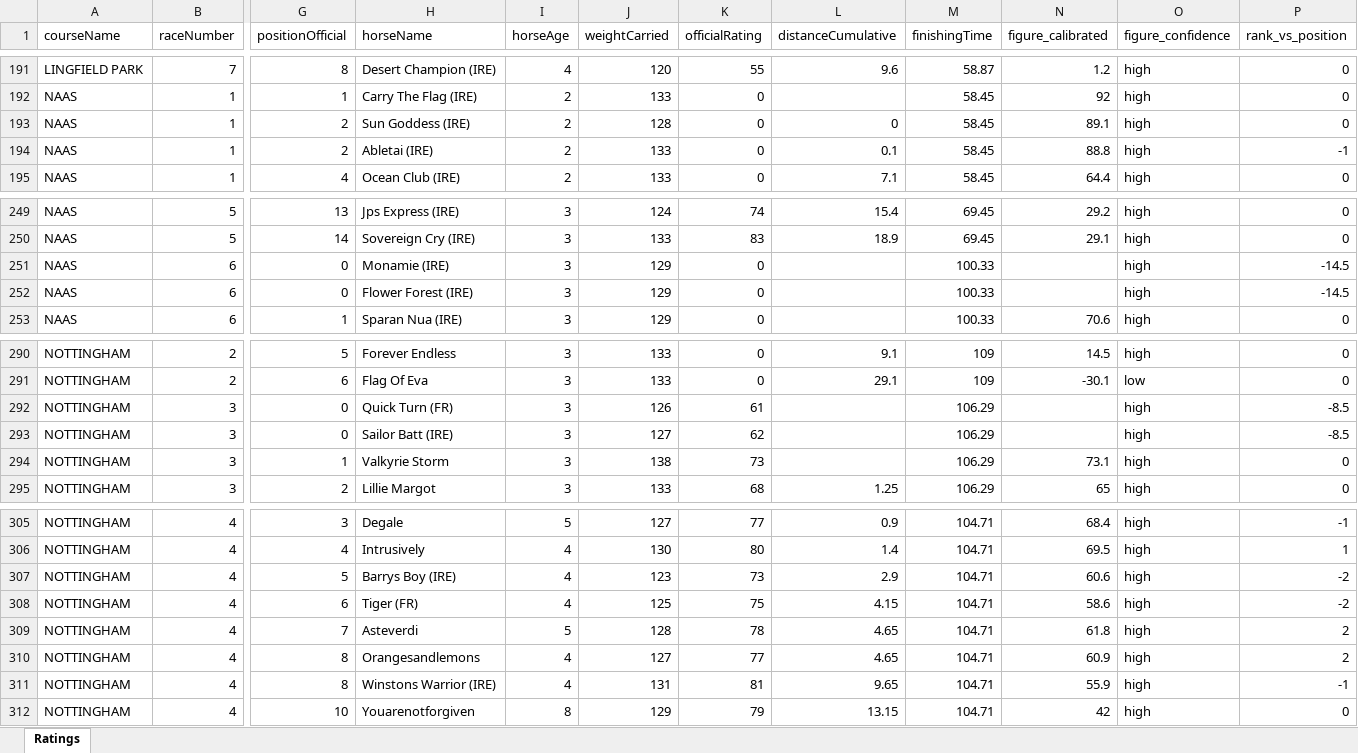
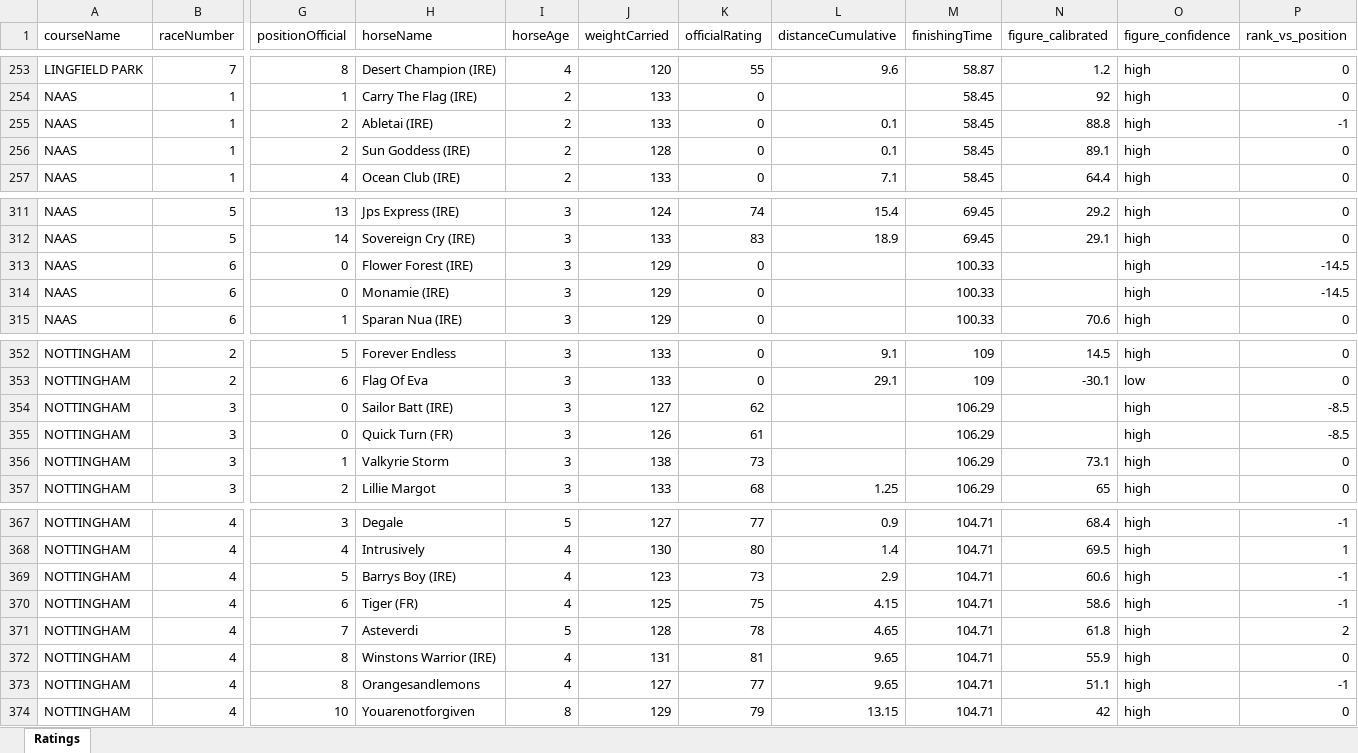
Before and after one commit to tomwilson41986/racing-speed-figures, an Excel workbook: output/daily_ratings/uk_ratings_2026-05-09.xlsx, sheet Ratings, drawn as a sheet; only a part is shown, gaps mark what is left out; values as stored, in another font and other column widths than the file's, no borders; removed rows and columns are numbered as before the commit, all else as after; rows hold the shown columns only; the diff covers the shown part only; the diff names each change by its address in the sheet, - before the commit and + after, or states it on an @@ line.

```diff
--- a/output/daily_ratings/uk_ratings_2026-05-09.xlsx (sheet Ratings)
+++ b/output/daily_ratings/uk_ratings_2026-05-09.xlsx (sheet Ratings)
-row 193: NAAS | 1 | 2 | Sun Goddess (IRE) | 2 | 128 | 0 | 0 | 58.45 | 89.1 | high | 0
+row 256: NAAS | 1 | 2 | Sun Goddess (IRE) | 2 | 128 | 0 | 0.1 | 58.45 | 89.1 | high | 0
@@ row 252 moved to row 313: NAAS @@
@@ row 293 moved to row 354: NOTTINGHAM @@
-P369:P370 (rank_vs_position): -2
+P369:P370 (rank_vs_position): -1
-H372 (horseName): Orangesandlemons
+H372 (horseName): Winstons Warrior (IRE)
-J372 (weightCarried): 127
+J372 (weightCarried): 131
-K372 (officialRating): 77
+K372 (officialRating): 81
-L372 (distanceCumulative): 4.65
+L372 (distanceCumulative): 9.65
-N372 (figure_calibrated): 60.9
+N372 (figure_calibrated): 55.9
-P372 (rank_vs_position): 2
+P372 (rank_vs_position): 0
-H373 (horseName): Winstons Warrior (IRE)
+H373 (horseName): Orangesandlemons
-J373 (weightCarried): 131
+J373 (weightCarried): 127
-K373 (officialRating): 81
+K373 (officialRating): 77
-N373 (figure_calibrated): 55.9
+N373 (figure_calibrated): 51.1
```
Also changed, not shown: 62 added rows elsewhere in this sheet, 3 other files.
